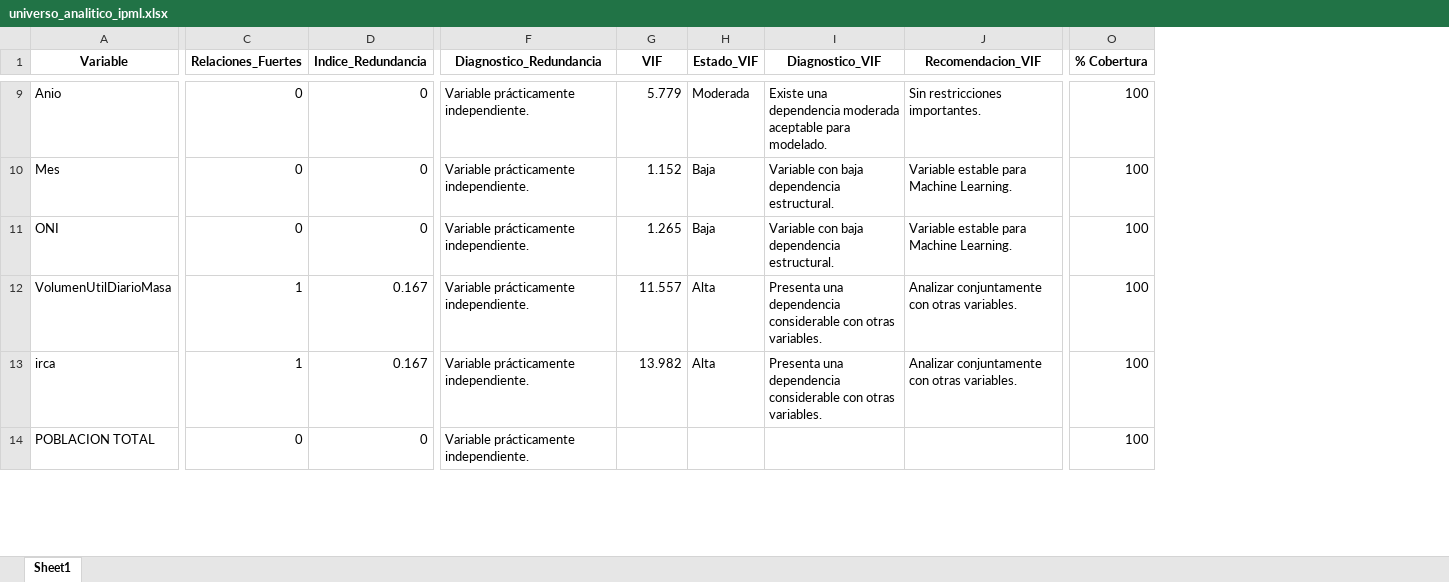
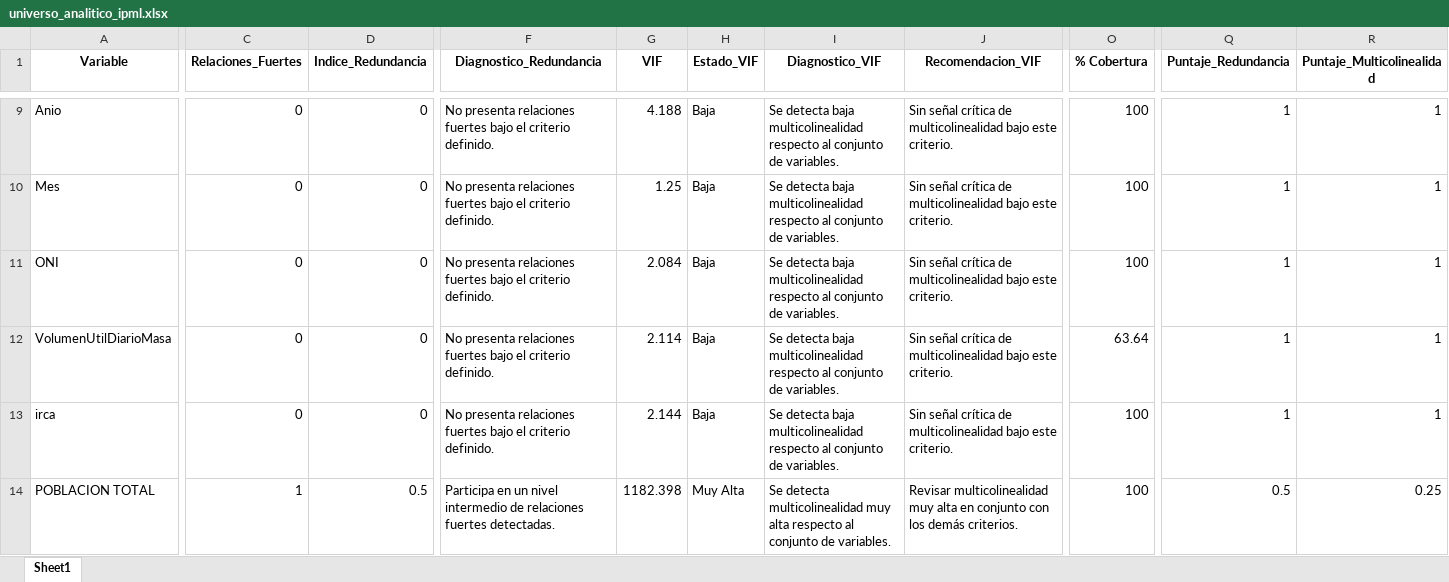
Before and after one commit to josedanielbg/FRAMEWORK_V7, an Excel workbook: DATA/MASTER/C11_MASTER/Universo_Analitico/universo_analitico_ipml.xlsx, sheet Sheet1, drawn as a sheet; only a part is shown, gaps mark what is left out; values as stored, in another font and other column widths than the file's, no borders; the diff covers the shown part only; the diff names each change by its address in the sheet, - before the commit and + after, or states it on an @@ line.

```diff
--- a/DATA/MASTER/C11_MASTER/Universo_Analitico/universo_analitico_ipml.xlsx (sheet Sheet1)
+++ b/DATA/MASTER/C11_MASTER/Universo_Analitico/universo_analitico_ipml.xlsx (sheet Sheet1)
+column Q (Puntaje_Redundancia), rows 9-14: 1 | 1 | 1 | 1 | 1 | 0.5
+column R (Puntaje_Multicolinealidad), rows 9-14: 1 | 1 | 1 | 1 | 1 | 0.25
-F9:F13 (Diagnostico_Redundancia): Variable prácticamente independiente.
+F9:F13 (Diagnostico_Redundancia): No presenta relaciones fuertes bajo el criterio definido.
-G9 (VIF): 5.779
+G9 (VIF): 4.188
-H9 (Estado_VIF): Moderada
+H9 (Estado_VIF): Baja
-I9 (Diagnostico_VIF): Existe una dependencia moderada aceptable para modelado.
+I9 (Diagnostico_VIF): Se detecta baja multicolinealidad respecto al conjunto de variables.
-J9 (Recomendacion_VIF): Sin restricciones importantes.
+J9 (Recomendacion_VIF): Sin señal crítica de multicolinealidad bajo este criterio.
-G10 (VIF): 1.152
+G10 (VIF): 1.25
-I10:I11 (Diagnostico_VIF): Variable con baja dependencia estructural.
+I10:I11 (Diagnostico_VIF): Se detecta baja multicolinealidad respecto al conjunto de variables.
-J10:J11 (Recomendacion_VIF): Variable estable para Machine Learning.
+J10:J11 (Recomendacion_VIF): Sin señal crítica de multicolinealidad bajo este criterio.
-G11 (VIF): 1.265
+G11 (VIF): 2.084
-C12:C13 (Relaciones_Fuertes): 1
+C12:C13 (Relaciones_Fuertes): 0
-D12:D13 (Indice_Redundancia): 0.167
+D12:D13 (Indice_Redundancia): 0
-G12 (VIF): 11.557
+G12 (VIF): 2.114
-H12:H13 (Estado_VIF): Alta
+H12:H13 (Estado_VIF): Baja
-I12:I13 (Diagnostico_VIF): Presenta una dependencia considerable con otras variables.
+I12:I13 (Diagnostico_VIF): Se detecta baja multicolinealidad respecto al conjunto de variables.
-J12:J13 (Recomendacion_VIF): Analizar conjuntamente con otras variables.
+J12:J13 (Recomendacion_VIF): Sin señal crítica de multicolinealidad bajo este criterio.
-O12 (% Cobertura): 100
+O12 (% Cobertura): 63.64
-G13 (VIF): 13.982
+G13 (VIF): 2.144
-C14 (Relaciones_Fuertes): 0
+C14 (Relaciones_Fuertes): 1
-D14 (Indice_Redundancia): 0
+D14 (Indice_Redundancia): 0.5
-F14 (Diagnostico_Redundancia): Variable prácticamente independiente.
+F14 (Diagnostico_Redundancia): Participa en un nivel intermedio de relaciones fuertes detectadas.
-G14 (VIF): (empty)
+G14 (VIF): 1182.398
-H14 (Estado_VIF): (empty)
+H14 (Estado_VIF): Muy Alta
-I14 (Diagnostico_VIF): (empty)
+I14 (Diagnostico_VIF): Se detecta multicolinealidad muy alta respecto al conjunto de variables.
-J14 (Recomendacion_VIF): (empty)
+J14 (Recomendacion_VIF): Revisar multicolinealidad muy alta en conjunto con los demás criterios.
```
Also changed, not shown: 180 edited cells elsewhere in this sheet, DATA/MASTER/C11_MASTER/Universo_Analitico/ranking_ipml_integracion_dimensiones.xlsx, 2 other files.
